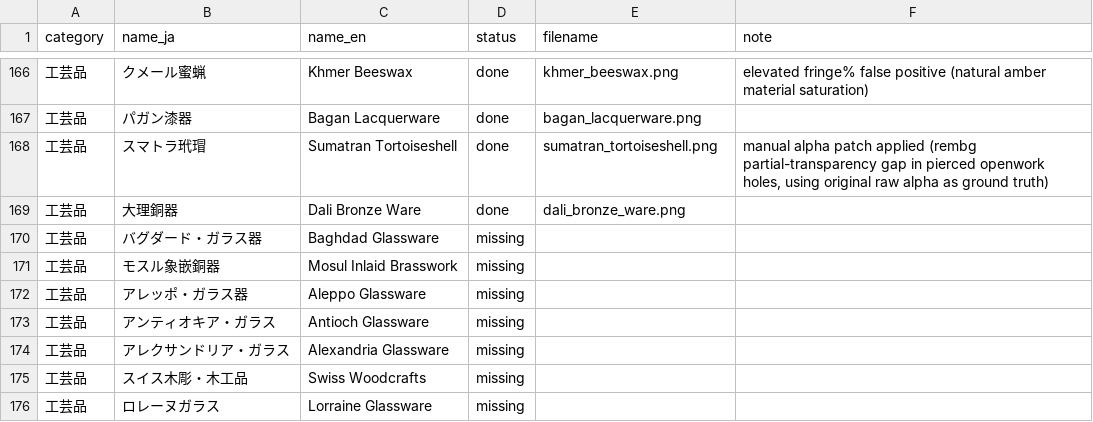
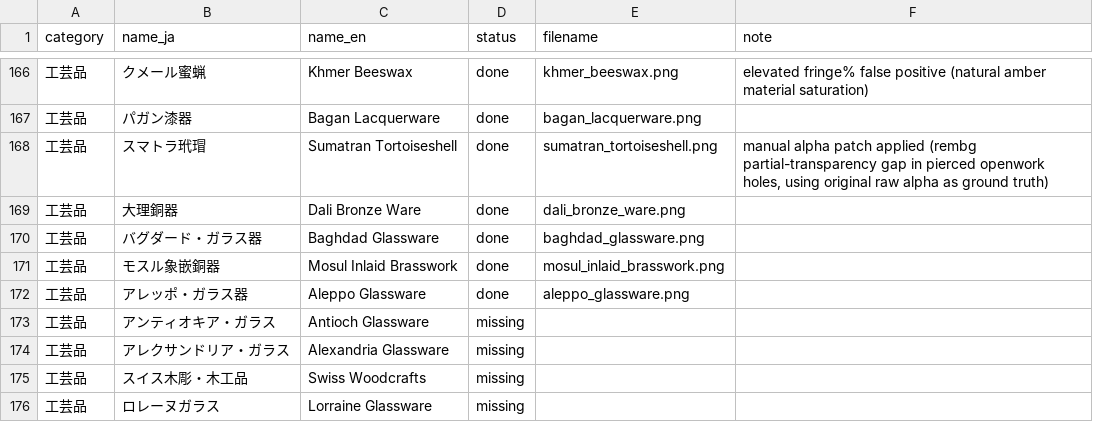
Before and after one commit to mwgmr056/caravan-game-assets, a CSV file: goods_images/goods_image_manifest.csv, drawn as a sheet; only a part is shown, gaps mark what is left out.

```diff
--- a/goods_images/goods_image_manifest.csv
+++ b/goods_images/goods_image_manifest.csv
@@ -169,5 +169,5 @@
 工芸品,大理銅器,Dali Bronze Ware,done,dali_bronze_ware.png,
-工芸品,バグダード・ガラス器,Baghdad Glassware,missing,,
-工芸品,モスル象嵌銅器,Mosul Inlaid Brasswork,missing,,
-工芸品,アレッポ・ガラス器,Aleppo Glassware,missing,,
+工芸品,バグダード・ガラス器,Baghdad Glassware,done,baghdad_glassware.png,
+工芸品,モスル象嵌銅器,Mosul Inlaid Brasswork,done,mosul_inlaid_brasswork.png,
+工芸品,アレッポ・ガラス器,Aleppo Glassware,done,aleppo_glassware.png,
 工芸品,アンティオキア・ガラス,Antioch Glassware,missing,,
```
Also changed, not shown: 6 other files.
